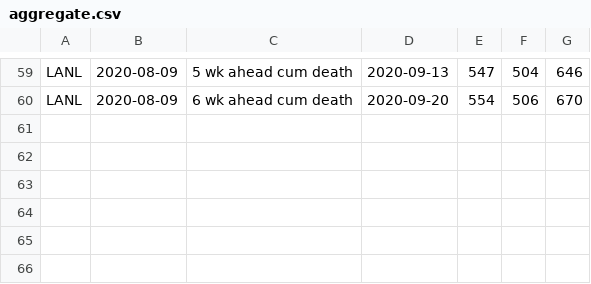
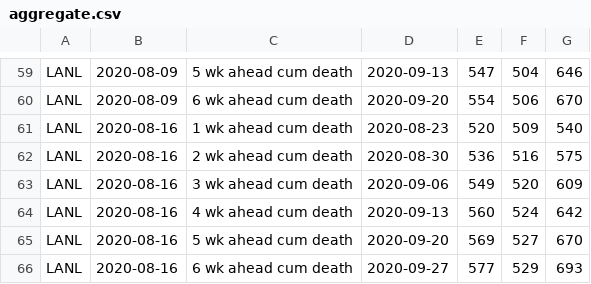
Before and after one commit to nitromannitol/nitromannitol.github.io, a CSV file: cdc_like_kuwait/forecasts/LANL/aggregate.csv, drawn as a sheet; only a part is shown, gaps mark what is left out; the diff names each change by its address in the sheet, - before the commit and + after, or states it on an @@ line.

```diff
--- a/cdc_like_kuwait/forecasts/LANL/aggregate.csv
+++ b/cdc_like_kuwait/forecasts/LANL/aggregate.csv
+row 61: LANL | 2020-08-16 | 1 wk ahead cum death | 2020-08-23 | 520 | 509 | 540
+row 62: LANL | 2020-08-16 | 2 wk ahead cum death | 2020-08-30 | 536 | 516 | 575
+row 63: LANL | 2020-08-16 | 3 wk ahead cum death | 2020-09-06 | 549 | 520 | 609
+row 64: LANL | 2020-08-16 | 4 wk ahead cum death | 2020-09-13 | 560 | 524 | 642
+row 65: LANL | 2020-08-16 | 5 wk ahead cum death | 2020-09-20 | 569 | 527 | 670
+row 66: LANL | 2020-08-16 | 6 wk ahead cum death | 2020-09-27 | 577 | 529 | 693
```
Also changed, not shown: cdc_like_kuwait/forecasts/LANL/aggregate_cases.csv, cdc_like_kuwait/forecasts/MIT/aggregate.csv, 18 other files.
